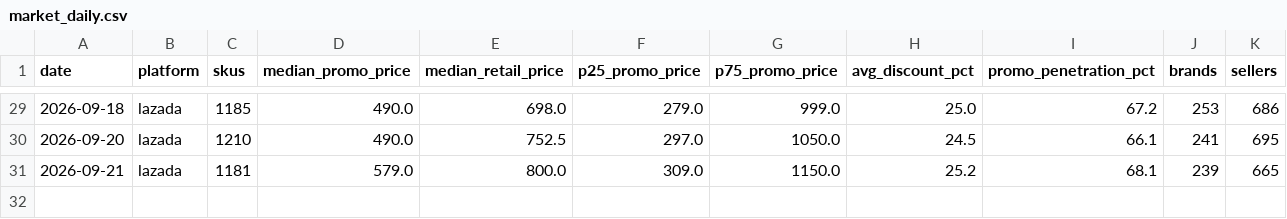
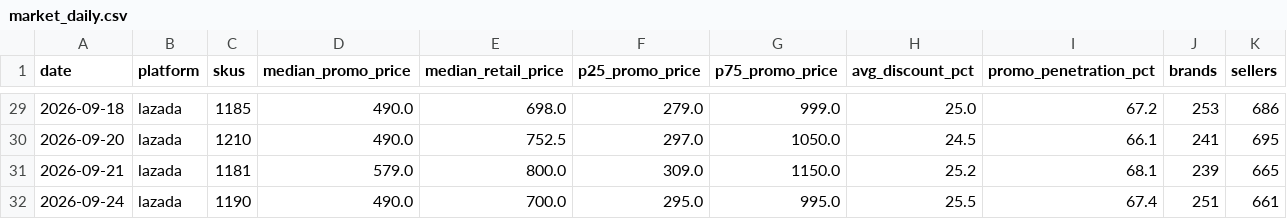
Before and after one commit to swuttipat/ecom-price-tracker, a CSV file: data/processed/market_daily.csv, drawn as a sheet; only a part is shown, gaps mark what is left out.

```diff
--- a/data/processed/market_daily.csv
+++ b/data/processed/market_daily.csv
@@ -31 +31,2 @@
 2026-09-21,lazada,1181,579.0,800.0,309.0,1150.0,25.2,68.1,239,665
+2026-09-24,lazada,1190,490.0,700.0,295.0,995.0,25.5,67.4,251,661
```
Also changed, not shown: data/processed/data_quality.csv, data/processed/latest.csv, 7 other files.
